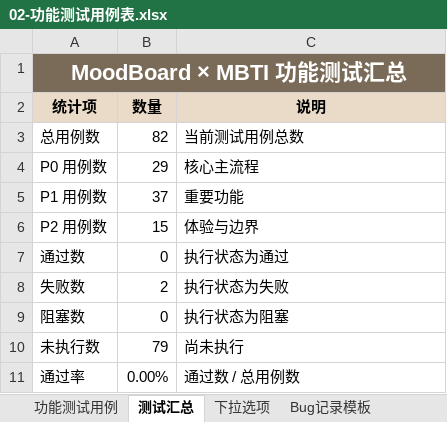
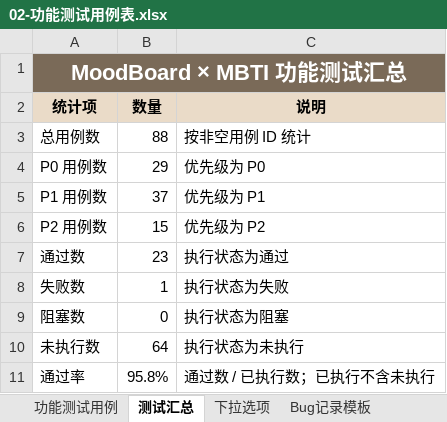
Before and after one commit to yoyofanta/MoodBoard-MBTI-AI, an Excel workbook: docs/02-功能测试用例表.xlsx, sheet 测试汇总, drawn as a sheet; values as stored, in another font and other column widths than the file's, no borders; table styles not drawn; the diff names each change by its address in the sheet, - before the commit and + after, or states it on an @@ line.

```diff
--- a/docs/02-功能测试用例表.xlsx (sheet 测试汇总)
+++ b/docs/02-功能测试用例表.xlsx (sheet 测试汇总)
-B3 (数量): 82
+B3 (数量): 88
-C3 (说明): 当前测试用例总数
+C3 (说明): 按非空用例 ID 统计
-C4 (说明): 核心主流程
+C4 (说明): 优先级为 P0
-C5 (说明): 重要功能
+C5 (说明): 优先级为 P1
-C6 (说明): 体验与边界
+C6 (说明): 优先级为 P2
-B7 (数量): 0
+B7 (数量): 23
-B8 (数量): 2
+B8 (数量): 1
-B10 (数量): 79
+B10 (数量): 64
-C10 (说明): 尚未执行
+C10 (说明): 执行状态为未执行
-B11 (数量): 0.00%
+B11 (数量): 95.8%
-C11 (说明): 通过数 / 总用例数
+C11 (说明): 通过数 / 已执行数；已执行不含未执行
```
Also changed, not shown: sheet 功能测试用例, sheet Bug记录模板, sheet 下拉选项, formulas that keep their value, docs/03_Bug记录表.xlsx, 30 other files.
